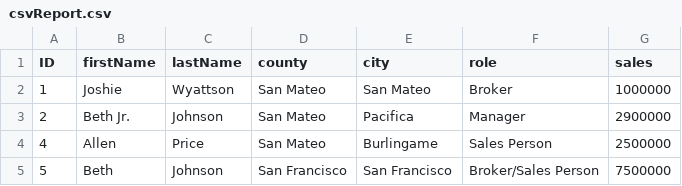
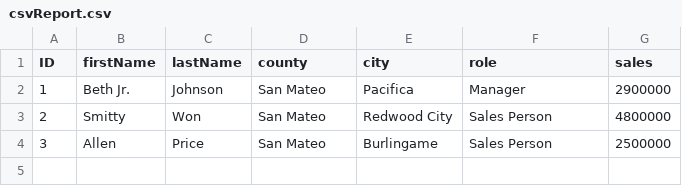
Before and after one commit to sdhlyhb/mini-apps-1, a CSV file: challenge_2/csvReports/csvReport.csv, drawn as a sheet.

```diff
--- a/challenge_2/csvReports/csvReport.csv
+++ b/challenge_2/csvReports/csvReport.csv
@@ -1,5 +1,4 @@
 ID,firstName,lastName,county,city,role,sales
-1,Joshie,Wyattson,San Mateo,San Mateo,Broker,1000000
-2,Beth Jr.,Johnson,San Mateo,Pacifica,Manager,2900000
-4,Allen,Price,San Mateo,Burlingame,Sales Person,2500000
-5,Beth,Johnson,San Francisco,San Francisco,Broker/Sales Person,7500000
+1,Beth Jr.,Johnson,San Mateo,Pacifica,Manager,2900000
+2,Smitty,Won,San Mateo,Redwood City,Sales Person,4800000
+3,Allen,Price,San Mateo,Burlingame,Sales Person,2500000
```
Also changed, not shown: 2 other files.
